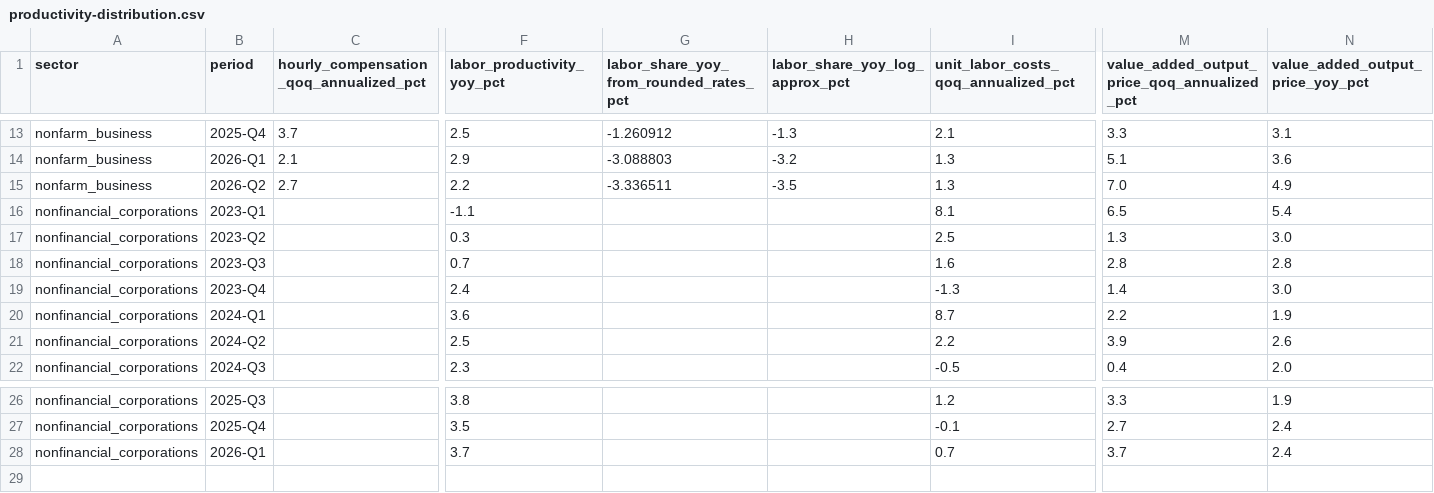
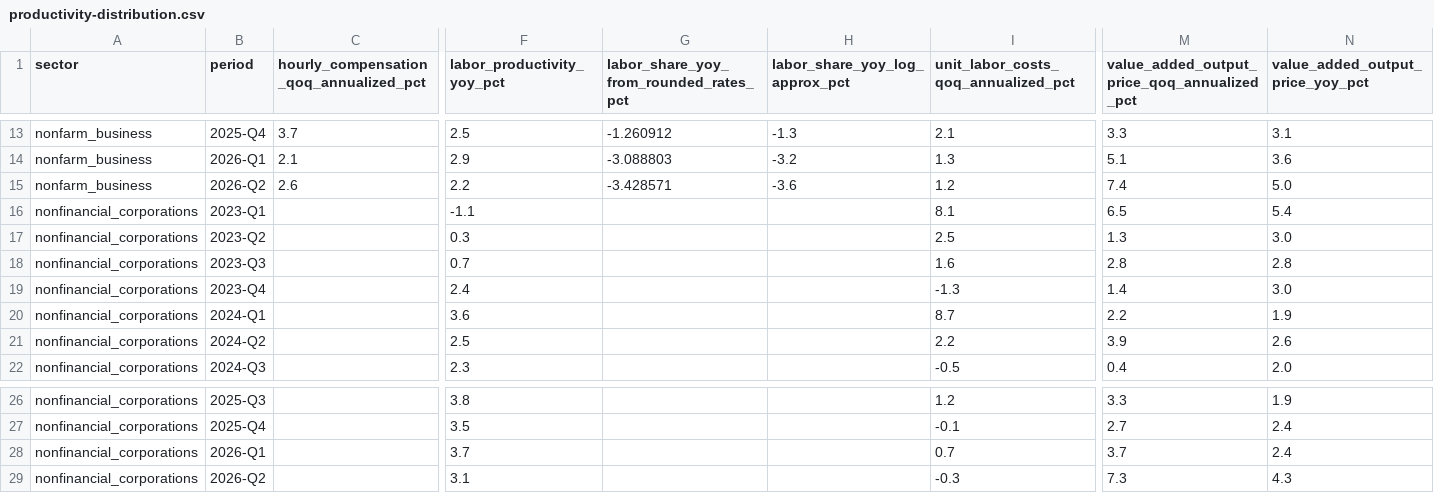
Before and after one commit to KAFKA2306/econalert, a CSV file: api/v1/profit-distribution/productivity-distribution.csv, drawn as a sheet; only a part is shown, gaps mark what is left out; rows hold the shown columns only; the diff names each change by its address in the sheet, - before the commit and + after, or states it on an @@ line.

```diff
--- a/api/v1/profit-distribution/productivity-distribution.csv
+++ b/api/v1/profit-distribution/productivity-distribution.csv
-C15: 2.7
+C15: 2.6
-G15: -3.336511
+G15: -3.428571
-H15 (labor_share_yoy_log_approx_pct): -3.5
+H15 (labor_share_yoy_log_approx_pct): -3.6
-I15: 1.3
+I15: 1.2
-M15: 7.0
+M15: 7.4
-N15 (value_added_output_price_yoy_pct): 4.9
+N15 (value_added_output_price_yoy_pct): 5.0
+row 29: nonfinancial_corporations | 2026-Q2 |  | 3.1 |  |  | -0.3 | 7.3 | 4.3
```
Also changed, not shown: 3 other files.
